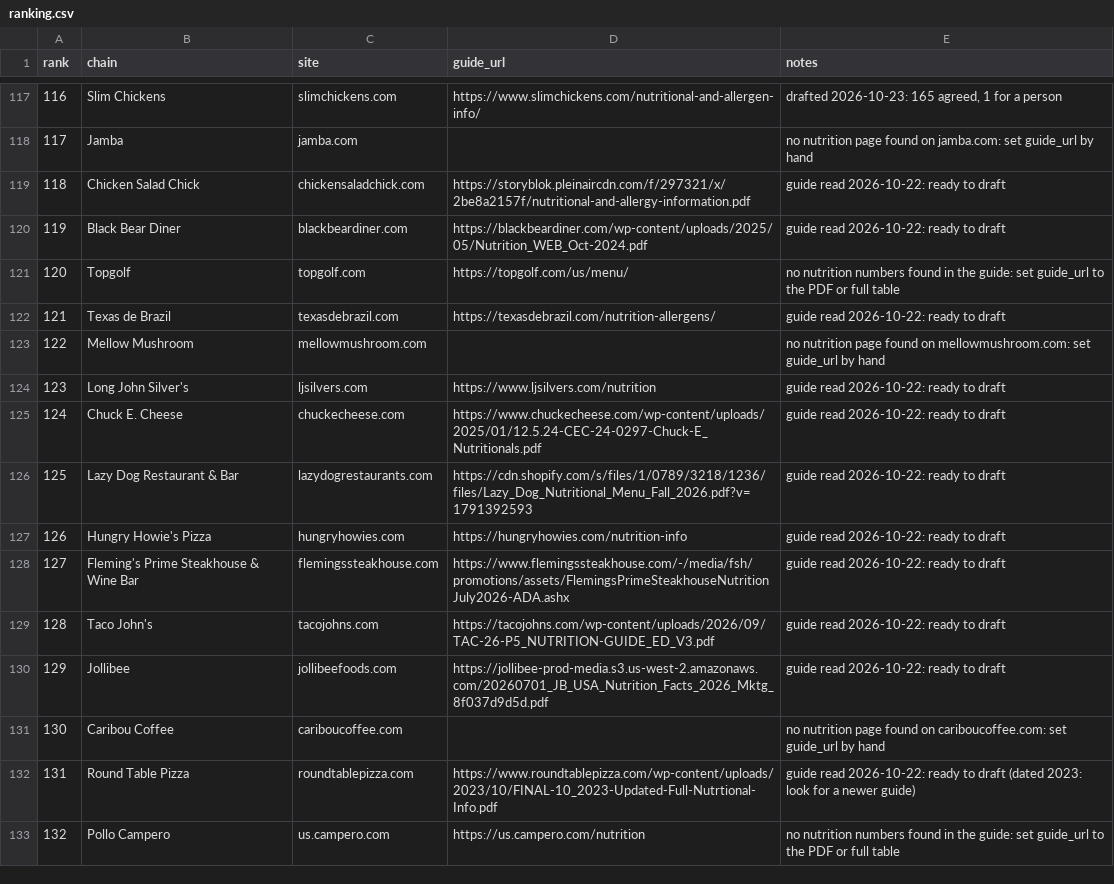
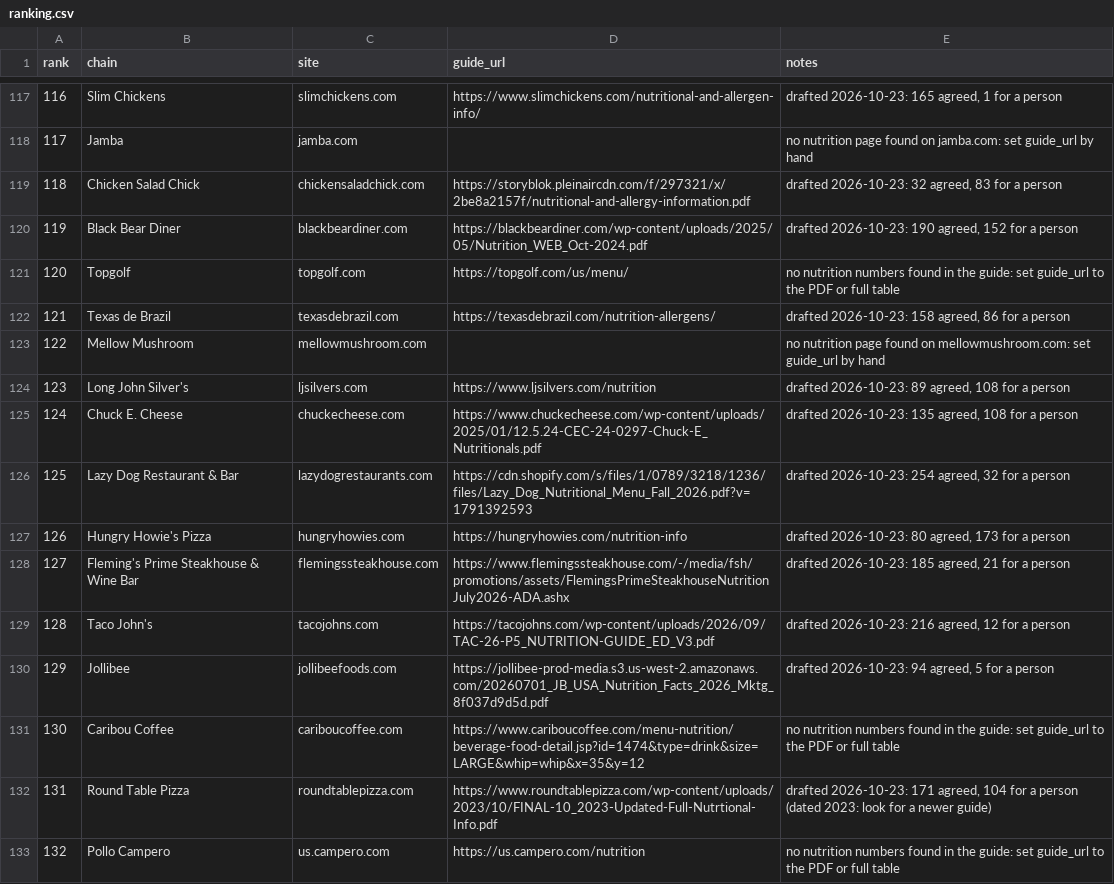
Before and after one commit to TayoAki/EatME, a CSV file: data/chains/ranking.csv, drawn as a sheet; only a part is shown, gaps mark what is left out; the diff covers the shown part only.

```diff
--- a/data/chains/ranking.csv
+++ b/data/chains/ranking.csv
@@ -118,16 +118,16 @@ rank,chain,site,guide_url,notes
 117,Jamba,jamba.com,,no nutrition page found on jamba.com: set guide_url by hand
-118,Chicken Salad Chick,chickensaladchick.com,https://storyblok.pleinaircdn.com/f/297321/x/2be8a2157f/nutritional-and-allergy-information.pdf,guide read 2026-10-22: ready to draft
-119,Black Bear Diner,blackbeardiner.com,https://blackbeardiner.com/wp-content/uploads/2025/05/Nutrition_WEB_Oct-2024.pdf,guide read 2026-10-22: ready to draft
+118,Chicken Salad Chick,chickensaladchick.com,https://storyblok.pleinaircdn.com/f/297321/x/2be8a2157f/nutritional-and-allergy-information.pdf,"drafted 2026-10-23: 32 agreed, 83 for a person"
+119,Black Bear Diner,blackbeardiner.com,https://blackbeardiner.com/wp-content/uploads/2025/05/Nutrition_WEB_Oct-2024.pdf,"drafted 2026-10-23: 190 agreed, 152 for a person"
 120,Topgolf,topgolf.com,https://topgolf.com/us/menu/,no nutrition numbers found in the guide: set guide_url to the PDF or full table
-121,Texas de Brazil,texasdebrazil.com,https://texasdebrazil.com/nutrition-allergens/,guide read 2026-10-22: ready to draft
+121,Texas de Brazil,texasdebrazil.com,https://texasdebrazil.com/nutrition-allergens/,"drafted 2026-10-23: 158 agreed, 86 for a person"
 122,Mellow Mushroom,mellowmushroom.com,,no nutrition page found on mellowmushroom.com: set guide_url by hand
-123,Long John Silver's,ljsilvers.com,https://www.ljsilvers.com/nutrition,guide read 2026-10-22: ready to draft
-124,Chuck E. Cheese,chuckecheese.com,https://www.chuckecheese.com/wp-content/uploads/2025/01/12.5.24-CEC-24-0297-Chuck-E_Nutritionals.pdf,guide read 2026-10-22: ready to draft
-125,Lazy Dog Restaurant & Bar,lazydogrestaurants.com,https://cdn.shopify.com/s/files/1/0789/3218/1236/files/Lazy_Dog_Nutritional_Menu_Fall_2026.pdf?v=1791392593,guide read 2026-10-22: ready to draft
-126,Hungry Howie's Pizza,hungryhowies.com,https://hungryhowies.com/nutrition-info,guide read 2026-10-22: ready to draft
-127,Fleming's Prime Steakhouse & Wine Bar,flemingssteakhouse.com,https://www.flemingssteakhouse.com/-/media/fsh/promotions/assets/FlemingsPrimeSteakhouseNutritionJuly2026-ADA.ashx,guide read 2026-10-22: ready to draft
-128,Taco John's,tacojohns.com,https://tacojohns.com/wp-content/uploads/2026/09/TAC-26-P5_NUTRITION-GUIDE_ED_V3.pdf,guide read 2026-10-22: ready to draft
-129,Jollibee,jollibeefoods.com,https://jollibee-prod-media.s3.us-west-2.amazonaws.com/20260701_JB_USA_Nutrition_Facts_2026_Mktg_8f037d9d5d.pdf,guide read 2026-10-22: ready to draft
-130,Caribou Coffee,cariboucoffee.com,,no nutrition page found on cariboucoffee.com: set guide_url by hand
-131,Round Table Pizza,roundtablepizza.com,https://www.roundtablepizza.com/wp-content/uploads/2023/10/FINAL-10_2023-Updated-Full-Nutrtional-Info.pdf,guide read 2026-10-22: ready to draft (dated 2023: look for a newer guide)
+123,Long John Silver's,ljsilvers.com,https://www.ljsilvers.com/nutrition,"drafted 2026-10-23: 89 agreed, 108 for a person"
+124,Chuck E. Cheese,chuckecheese.com,https://www.chuckecheese.com/wp-content/uploads/2025/01/12.5.24-CEC-24-0297-Chuck-E_Nutritionals.pdf,"drafted 2026-10-23: 135 agreed, 108 for a person"
+125,Lazy Dog Restaurant & Bar,lazydogrestaurants.com,https://cdn.shopify.com/s/files/1/0789/3218/1236/files/Lazy_Dog_Nutritional_Menu_Fall_2026.pdf?v=1791392593,"drafted 2026-10-23: 254 agreed, 32 for a person"
+126,Hungry Howie's Pizza,hungryhowies.com,https://hungryhowies.com/nutrition-info,"drafted 2026-10-23: 80 agreed, 173 for a person"
+127,Fleming's Prime Steakhouse & Wine Bar,flemingssteakhouse.com,https://www.flemingssteakhouse.com/-/media/fsh/promotions/assets/FlemingsPrimeSteakhouseNutritionJuly2026-ADA.ashx,"drafted 2026-10-23: 185 agreed, 21 for a person"
+128,Taco John's,tacojohns.com,https://tacojohns.com/wp-content/uploads/2026/09/TAC-26-P5_NUTRITION-GUIDE_ED_V3.pdf,"drafted 2026-10-23: 216 agreed, 12 for a person"
+129,Jollibee,jollibeefoods.com,https://jollibee-prod-media.s3.us-west-2.amazonaws.com/20260701_JB_USA_Nutrition_Facts_2026_Mktg_8f037d9d5d.pdf,"drafted 2026-10-23: 94 agreed, 5 for a person"
+130,Caribou Coffee,cariboucoffee.com,https://www.cariboucoffee.com/menu-nutrition/beverage-food-detail.jsp?id=1474&type=drink&size=LARGE&whip=whip&x=35&y=12,no nutrition numbers found in the guide: set guide_url to the PDF or full table
+131,Round Table Pizza,roundtablepizza.com,https://www.roundtablepizza.com/wp-content/uploads/2023/10/FINAL-10_2023-Updated-Full-Nutrtional-Info.pdf,"drafted 2026-10-23: 171 agreed, 104 for a person (dated 2023: look for a newer guide)"
 132,Pollo Campero,us.campero.com,https://us.campero.com/nutrition,no nutrition numbers found in the guide: set guide_url to the PDF or full table
```
Also changed, not shown: 13 edited cells elsewhere in this file, 48 other files.
